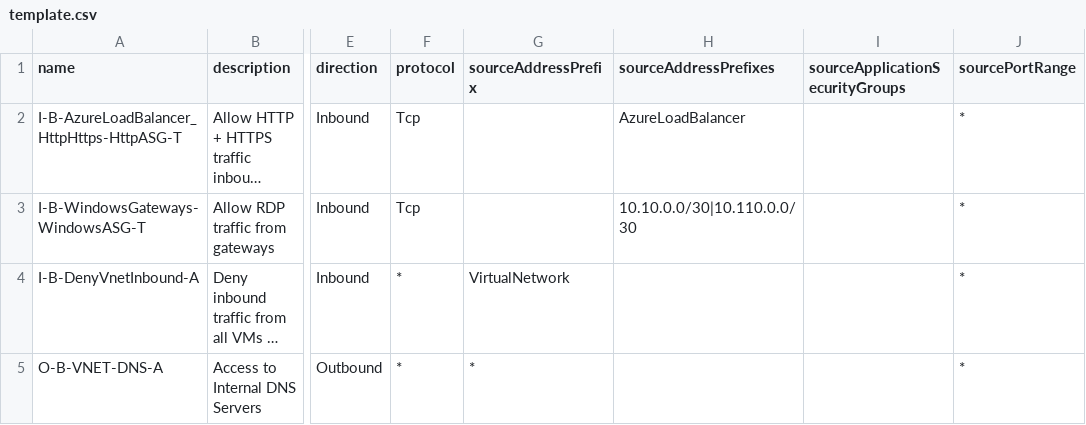
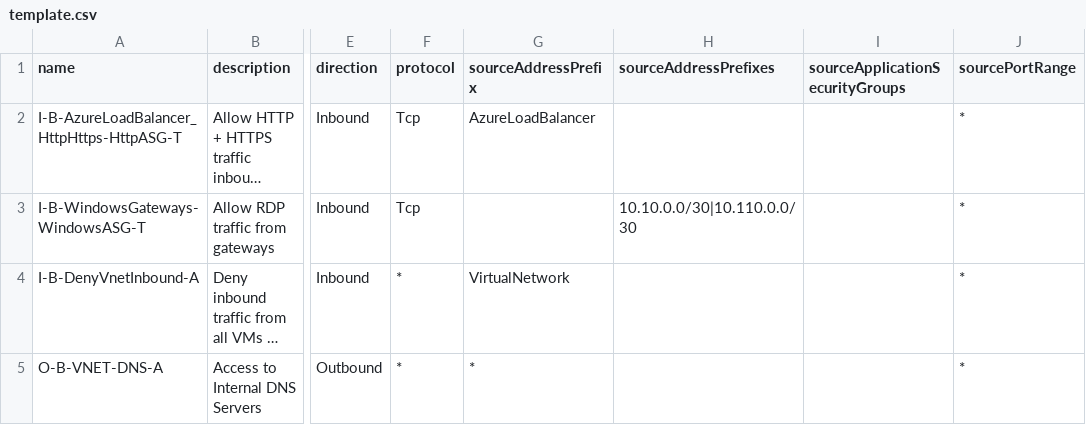
Before and after one commit to matthew-dupre/azure-arm-nsg-via-csv, a CSV file: nsg/csv/template.csv, drawn as a sheet; only a part is shown, gaps mark what is left out; long unchanged cells end in …; the diff names each change by its address in the sheet, - before the commit and + after, or states it on an @@ line.

```diff
--- a/nsg/csv/template.csv
+++ b/nsg/csv/template.csv
-G2 (sourceAddressPrefix): (empty)
+G2 (sourceAddressPrefix): AzureLoadBalancer
-H2 (sourceAddressPrefixes): AzureLoadBalancer
+H2 (sourceAddressPrefixes): (empty)
```
Also changed, not shown: 4 other files.
